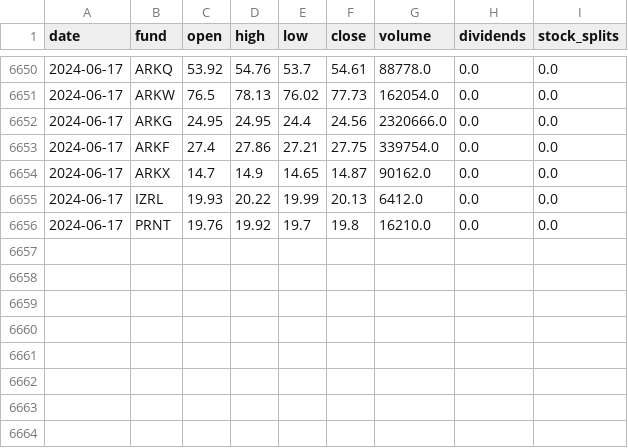
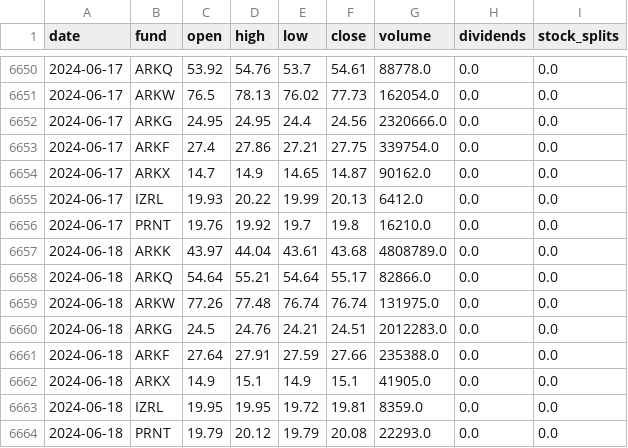
Before and after one commit to thisjustinh/ark-invest-history, a CSV file: price-history/master.csv, drawn as a sheet; only a part is shown, gaps mark what is left out.

```diff
--- a/price-history/master.csv
+++ b/price-history/master.csv
@@ -6656 +6656,9 @@ date,fund,open,high,low,close,volume,dividends,stock_splits
 2024-06-17,PRNT,19.76,19.92,19.7,19.8,16210.0,0.0,0.0
+2024-06-18,ARKK,43.97,44.04,43.61,43.68,4808789.0,0.0,0.0
+2024-06-18,ARKQ,54.64,55.21,54.64,55.17,82866.0,0.0,0.0
+2024-06-18,ARKW,77.26,77.48,76.74,76.74,131975.0,0.0,0.0
+2024-06-18,ARKG,24.5,24.76,24.21,24.51,2012283.0,0.0,0.0
+2024-06-18,ARKF,27.64,27.91,27.59,27.66,235388.0,0.0,0.0
+2024-06-18,ARKX,14.9,15.1,14.9,15.1,41905.0,0.0,0.0
+2024-06-18,IZRL,19.95,19.95,19.72,19.81,8359.0,0.0,0.0
+2024-06-18,PRNT,19.79,20.12,19.79,20.08,22293.0,0.0,0.0
```
